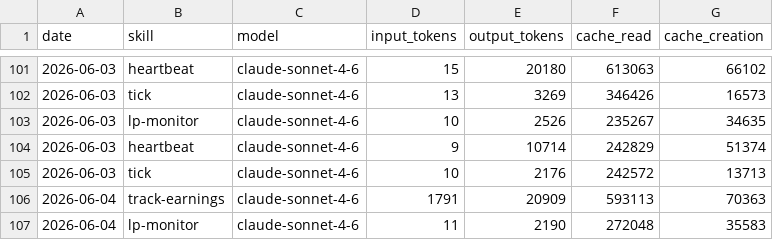
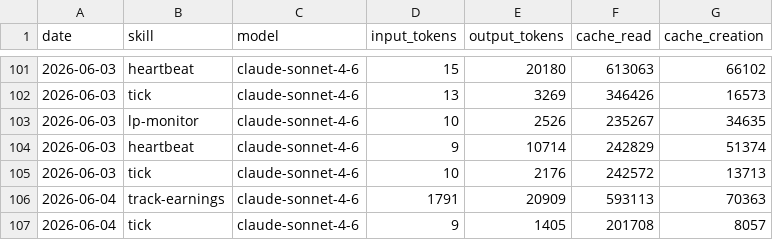
Before and after one commit to antfleet-ops/agent-autonomopoly, a CSV file: memory/token-usage.csv, drawn as a sheet; only a part is shown, gaps mark what is left out.

Commit message:
chore(tick): auto-commit 2026-06-04

```diff
--- a/memory/token-usage.csv
+++ b/memory/token-usage.csv
@@ -106,2 +106,2 @@ date,skill,model,input_tokens,output_tokens,cache_read,cache_creation
 2026-06-04,track-earnings,claude-sonnet-4-6,1791,20909,593113,70363
-2026-06-04,lp-monitor,claude-sonnet-4-6,11,2190,272048,35583
+2026-06-04,tick,claude-sonnet-4-6,9,1405,201708,8057
```
Also changed, not shown: 2 other files.
